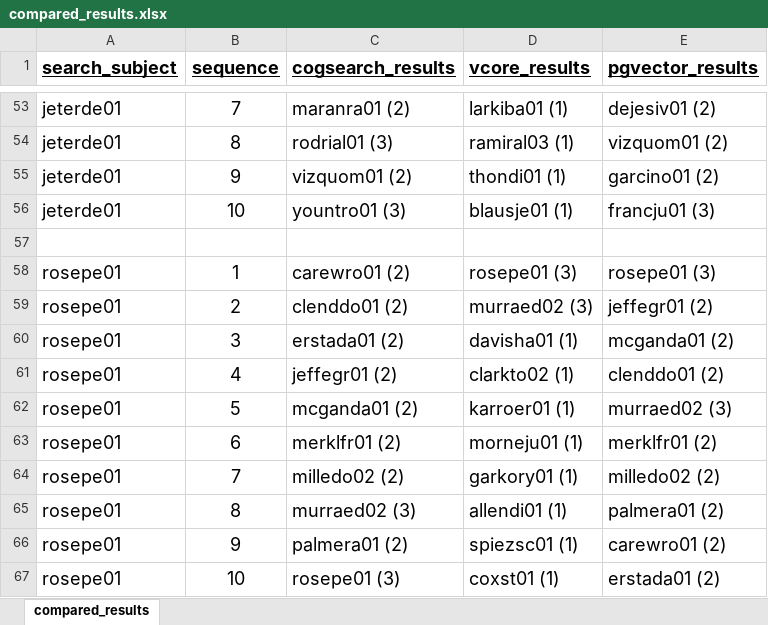
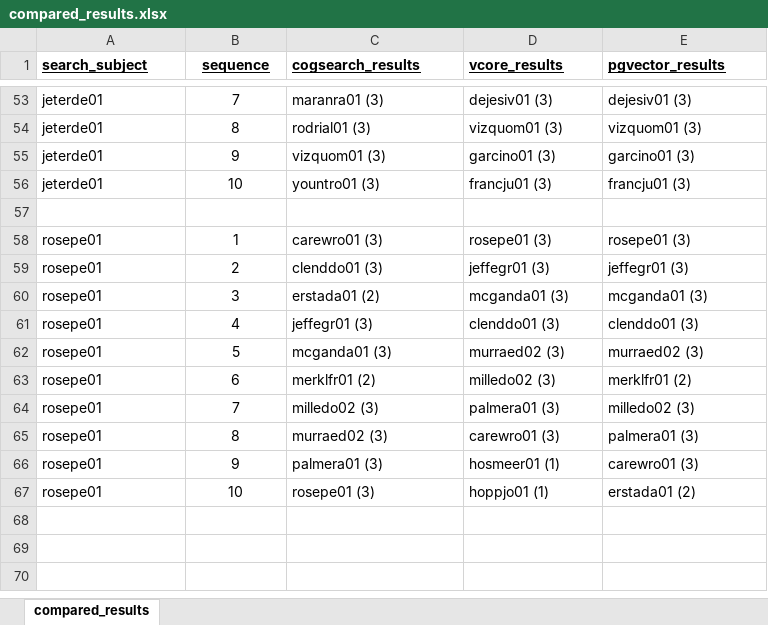
Before and after one commit to cjoakim/azure-cosmos-db-vector-search-openai-python, an Excel workbook: data/search_results/compared_results.xlsx, sheet compared_results, drawn as a sheet; only a part is shown, gaps mark what is left out; values as stored, in another font and other column widths than the file's, no borders; the diff covers the shown part only; the diff names each change by its address in the sheet, - before the commit and + after, or states it on an @@ line.

Commit message:
search results updated re: vcore

```diff
--- a/data/search_results/compared_results.xlsx (sheet compared_results)
+++ b/data/search_results/compared_results.xlsx (sheet compared_results)
@@ A1:E1 text size: smaller @@
@@ A53:E56 text size: smaller @@
-C53 (cogsearch_results): maranra01 (2)
+C53 (cogsearch_results): maranra01 (3)
-D53 (vcore_results): larkiba01 (1)
+D53 (vcore_results): dejesiv01 (3)
-E53 (pgvector_results): dejesiv01 (2)
+E53 (pgvector_results): dejesiv01 (3)
-D54 (vcore_results): ramiral03 (1)
+D54 (vcore_results): vizquom01 (3)
-E54 (pgvector_results): vizquom01 (2)
+E54 (pgvector_results): vizquom01 (3)
-C55 (cogsearch_results): vizquom01 (2)
+C55 (cogsearch_results): vizquom01 (3)
-D55 (vcore_results): thondi01 (1)
+D55 (vcore_results): garcino01 (3)
-E55 (pgvector_results): garcino01 (2)
+E55 (pgvector_results): garcino01 (3)
-D56 (vcore_results): blausje01 (1)
+D56 (vcore_results): francju01 (3)
@@ A58:E67 text size: smaller @@
-C58 (cogsearch_results): carewro01 (2)
+C58 (cogsearch_results): carewro01 (3)
-C59 (cogsearch_results): clenddo01 (2)
+C59 (cogsearch_results): clenddo01 (3)
-D59 (vcore_results): murraed02 (3)
+D59 (vcore_results): jeffegr01 (3)
-E59 (pgvector_results): jeffegr01 (2)
+E59 (pgvector_results): jeffegr01 (3)
-D60 (vcore_results): davisha01 (1)
+D60 (vcore_results): mcganda01 (3)
-E60 (pgvector_results): mcganda01 (2)
+E60 (pgvector_results): mcganda01 (3)
-C61 (cogsearch_results): jeffegr01 (2)
+C61 (cogsearch_results): jeffegr01 (3)
-D61 (vcore_results): clarkto02 (1)
+D61 (vcore_results): clenddo01 (3)
-E61 (pgvector_results): clenddo01 (2)
+E61 (pgvector_results): clenddo01 (3)
-C62 (cogsearch_results): mcganda01 (2)
+C62 (cogsearch_results): mcganda01 (3)
-D62 (vcore_results): karroer01 (1)
+D62 (vcore_results): murraed02 (3)
-D63 (vcore_results): morneju01 (1)
+D63 (vcore_results): milledo02 (3)
-C64 (cogsearch_results): milledo02 (2)
+C64 (cogsearch_results): milledo02 (3)
-D64 (vcore_results): garkory01 (1)
+D64 (vcore_results): palmera01 (3)
-E64 (pgvector_results): milledo02 (2)
+E64 (pgvector_results): milledo02 (3)
-D65 (vcore_results): allendi01 (1)
+D65 (vcore_results): carewro01 (3)
-E65 (pgvector_results): palmera01 (2)
+E65 (pgvector_results): palmera01 (3)
-C66 (cogsearch_results): palmera01 (2)
+C66 (cogsearch_results): palmera01 (3)
-D66 (vcore_results): spiezsc01 (1)
+D66 (vcore_results): hosmeer01 (1)
-E66 (pgvector_results): carewro01 (2)
+E66 (pgvector_results): carewro01 (3)
-D67 (vcore_results): coxst01 (1)
+D67 (vcore_results): hoppjo01 (1)
```
Also changed, not shown: 57 edited cells and cell formats elsewhere in this sheet, 8 other files.
